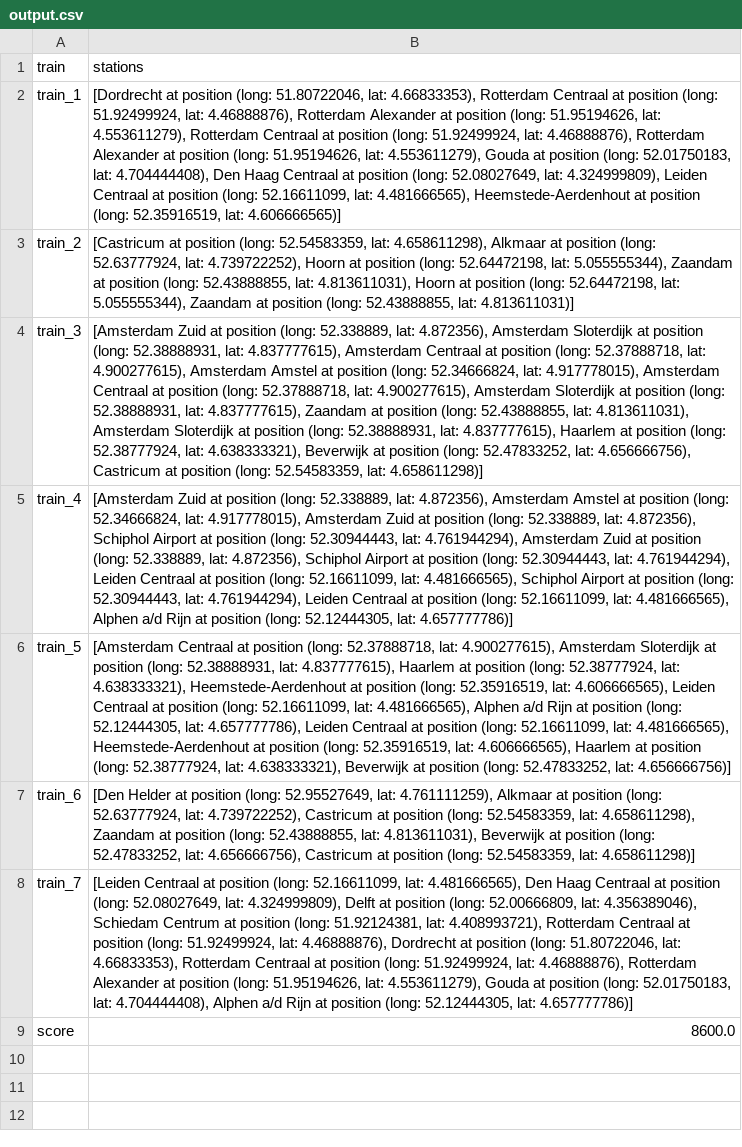
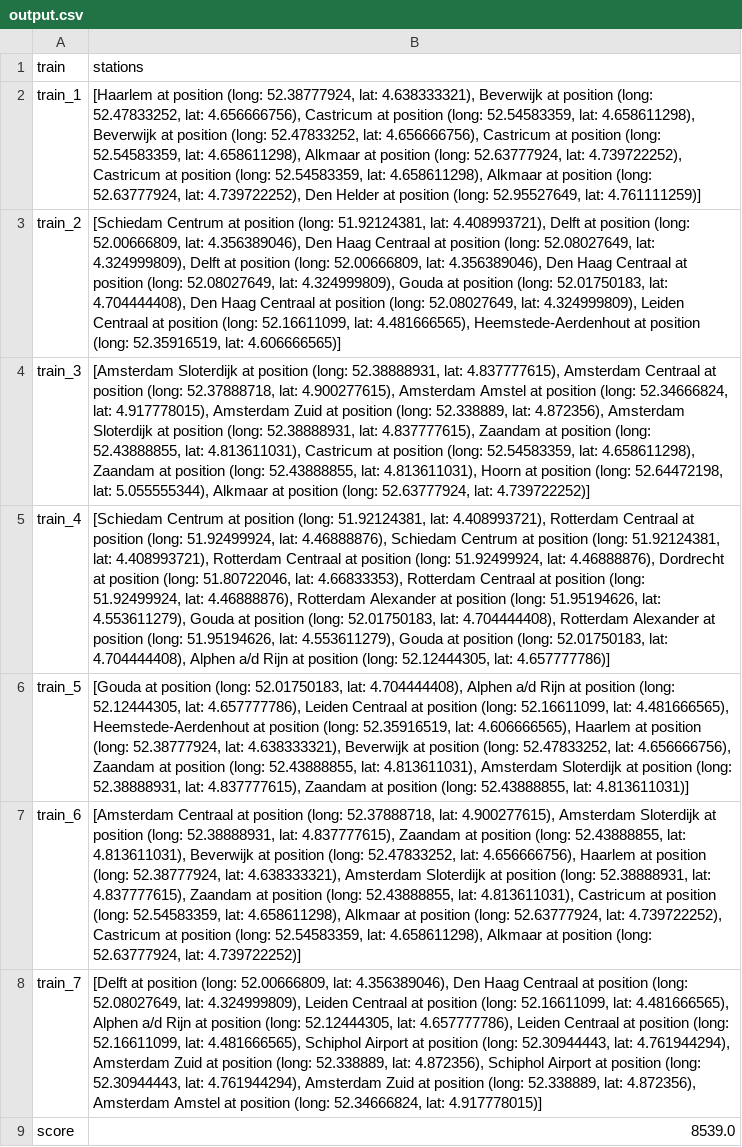
Before and after one commit to danivenk/UVA_Minor-Programming_Programming-Theory, a CSV file: output/output.csv, drawn as a sheet; the diff names each change by its address in the sheet, - before the commit and + after, or states it on an @@ line.

```diff
--- a/output/output.csv
+++ b/output/output.csv
-B2 (stations): [Dordrecht at position (long: 51.80722046, lat: 4.66833353), Rotterdam Centraal at position (long: 51.92499924, lat: 4.46888876), Rotterdam Alexander at position (long: 51.95194626, lat: 4.553611279), Rotterdam Centraal at position (long: 51.92499924, lat: 4.46888876), Rotterdam Alexander at position (long: 51.95194626, lat: 4.553611279), Gouda at position (long: 52.01750183, lat: 4.704444408), Den Haag Centraal at position (long: 52.08027649, lat: 4.324999809), Leiden Centraal at position (long: 52.16611099, lat: 4.481666565), Heemstede-Aerdenhout at position (long: 52.35916519, lat: 4.606666565)]
+B2 (stations): [Haarlem at position (long: 52.38777924, lat: 4.638333321), Beverwijk at position (long: 52.47833252, lat: 4.656666756), Castricum at position (long: 52.54583359, lat: 4.658611298), Beverwijk at position (long: 52.47833252, lat: 4.656666756), Castricum at position (long: 52.54583359, lat: 4.658611298), Alkmaar at position (long: 52.63777924, lat: 4.739722252), Castricum at position (long: 52.54583359, lat: 4.658611298), Alkmaar at position (long: 52.63777924, lat: 4.739722252), Den Helder at position (long: 52.95527649, lat: 4.761111259)]
-B3 (stations): [Castricum at position (long: 52.54583359, lat: 4.658611298), Alkmaar at position (long: 52.63777924, lat: 4.739722252), Hoorn at position (long: 52.64472198, lat: 5.055555344), Zaandam at position (long: 52.43888855, lat: 4.813611031), Hoorn at position (long: 52.64472198, lat: 5.055555344), Zaandam at position (long: 52.43888855, lat: 4.813611031)]
+B3 (stations): [Schiedam Centrum at position (long: 51.92124381, lat: 4.408993721), Delft at position (long: 52.00666809, lat: 4.356389046), Den Haag Centraal at position (long: 52.08027649, lat: 4.324999809), Delft at position (long: 52.00666809, lat: 4.356389046), Den Haag Centraal at position (long: 52.08027649, lat: 4.324999809), Gouda at position (long: 52.01750183, lat: 4.704444408), Den Haag Centraal at position (long: 52.08027649, lat: 4.324999809), Leiden Centraal at position (long: 52.16611099, lat: 4.481666565), Heemstede-Aerdenhout at position (long: 52.35916519, lat: 4.606666565)]
-B4 (stations): [Amsterdam Zuid at position (long: 52.338889, lat: 4.872356), Amsterdam Sloterdijk at position (long: 52.38888931, lat: 4.837777615), Amsterdam Centraal at position (long: 52.37888718, lat: 4.900277615), Amsterdam Amstel at position (long: 52.34666824, lat: 4.917778015), Amsterdam Centraal at position (long: 52.37888718, lat: 4.900277615), Amsterdam Sloterdijk at position (long: 52.38888931, lat: 4.837777615), Zaandam at position (long: 52.43888855, lat: 4.813611031), Amsterdam Sloterdijk at position (long: 52.38888931, lat: 4.837777615), Haarlem at position (long: 52.38777924, lat: 4.638333321), Beverwijk at position (long: 52.47833252, lat: 4.656666756), Castricum at position (long: 52.54583359, lat: 4.658611298)]
+B4 (stations): [Amsterdam Sloterdijk at position (long: 52.38888931, lat: 4.837777615), Amsterdam Centraal at position (long: 52.37888718, lat: 4.900277615), Amsterdam Amstel at position (long: 52.34666824, lat: 4.917778015), Amsterdam Zuid at position (long: 52.338889, lat: 4.872356), Amsterdam Sloterdijk at position (long: 52.38888931, lat: 4.837777615), Zaandam at position (long: 52.43888855, lat: 4.813611031), Castricum at position (long: 52.54583359, lat: 4.658611298), Zaandam at position (long: 52.43888855, lat: 4.813611031), Hoorn at position (long: 52.64472198, lat: 5.055555344), Alkmaar at position (long: 52.63777924, lat: 4.739722252)]
-B5 (stations): [Amsterdam Zuid at position (long: 52.338889, lat: 4.872356), Amsterdam Amstel at position (long: 52.34666824, lat: 4.917778015), Amsterdam Zuid at position (long: 52.338889, lat: 4.872356), Schiphol Airport at position (long: 52.30944443, lat: 4.761944294), Amsterdam Zuid at position (long: 52.338889, lat: 4.872356), Schiphol Airport at position (long: 52.30944443, lat: 4.761944294), Leiden Centraal at position (long: 52.16611099, lat: 4.481666565), Schiphol Airport at position (long: 52.30944443, lat: 4.761944294), Leiden Centraal at position (long: 52.16611099, lat: 4.481666565), Alphen a/d…
+B5 (stations): [Schiedam Centrum at position (long: 51.92124381, lat: 4.408993721), Rotterdam Centraal at position (long: 51.92499924, lat: 4.46888876), Schiedam Centrum at position (long: 51.92124381, lat: 4.408993721), Rotterdam Centraal at position (long: 51.92499924, lat: 4.46888876), Dordrecht at position (long: 51.80722046, lat: 4.66833353), Rotterdam Centraal at position (long: 51.92499924, lat: 4.46888876), Rotterdam Alexander at position (long: 51.95194626, lat: 4.553611279), Gouda at position (long: 52.01750183, lat: 4.704444408), Rotterdam Alexander at position (long: 51.95194626, lat: 4.553611279), Gouda at position (long: 52.01750183, lat: 4.704444408), Alphen a/d…
-B6 (stations): [Amsterdam Centraal at position (long: 52.37888718, lat: 4.900277615), Amsterdam Sloterdijk at position (long: 52.38888931, lat: 4.837777615), Haarlem at position (long: 52.38777924, lat: 4.638333321), Heemstede-Aerdenhout at position (long: 52.35916519, lat: 4.606666565), Leiden Centraal at position (long: 52.16611099, lat: 4.481666565), Alphen a/d Rijn at position (long: 52.12444305, lat: 4.657777786), Leiden Centraal at position (long: 52.16611099, lat: 4.481666565), Heemstede-Aerdenhout at position (long: 52.35916519, lat: 4.606666565), Haarlem at position (long: 52.38777924, lat: 4.638333321), Beverwijk at position (long: 52.47833252, lat: 4.656666756)]
+B6 (stations): [Gouda at position (long: 52.01750183, lat: 4.704444408), Alphen a/d Rijn at position (long: 52.12444305, lat: 4.657777786), Leiden Centraal at position (long: 52.16611099, lat: 4.481666565), Heemstede-Aerdenhout at position (long: 52.35916519, lat: 4.606666565), Haarlem at position (long: 52.38777924, lat: 4.638333321), Beverwijk at position (long: 52.47833252, lat: 4.656666756), Zaandam at position (long: 52.43888855, lat: 4.813611031), Amsterdam Sloterdijk at position (long: 52.38888931, lat: 4.837777615), Zaandam at position (long: 52.43888855, lat: 4.813611031)]
-B7 (stations): [Den Helder at position (long: 52.95527649, lat: 4.761111259), Alkmaar at position (long: 52.63777924, lat: 4.739722252), Castricum at position (long: 52.54583359, lat: 4.658611298), Zaandam at position (long: 52.43888855, lat: 4.813611031), Beverwijk at position (long: 52.47833252, lat: 4.656666756), Castricum at position (long: 52.54583359, lat: 4.658611298)]
+B7 (stations): [Amsterdam Centraal at position (long: 52.37888718, lat: 4.900277615), Amsterdam Sloterdijk at position (long: 52.38888931, lat: 4.837777615), Zaandam at position (long: 52.43888855, lat: 4.813611031), Beverwijk at position (long: 52.47833252, lat: 4.656666756), Haarlem at position (long: 52.38777924, lat: 4.638333321), Amsterdam Sloterdijk at position (long: 52.38888931, lat: 4.837777615), Zaandam at position (long: 52.43888855, lat: 4.813611031), Castricum at position (long: 52.54583359, lat: 4.658611298), Alkmaar at position (long: 52.63777924, lat: 4.739722252), Castricum at position (long: 52.54583359, lat: 4.658611298), Alkmaar at position (long: 52.63777924, lat: 4.739722252)]
-B8 (stations): [Leiden Centraal at position (long: 52.16611099, lat: 4.481666565), Den Haag Centraal at position (long: 52.08027649, lat: 4.324999809), Delft at position (long: 52.00666809, lat: 4.356389046), Schiedam Centrum at position (long: 51.92124381, lat: 4.408993721), Rotterdam Centraal at position (long: 51.92499924, lat: 4.46888876), Dordrecht at position (long: 51.80722046, lat: 4.66833353), Rotterdam Centraal at position (long: 51.92499924, lat: 4.46888876), Rotterdam Alexander at position (long: 51.95194626, lat: 4.553611279), Gouda at position (long: 52.01750183, lat: 4.704444408), Alphen a/d Rijn at position (long: 52.12444305, lat: 4.657777786)]
+B8 (stations): [Delft at position (long: 52.00666809, lat: 4.356389046), Den Haag Centraal at position (long: 52.08027649, lat: 4.324999809), Leiden Centraal at position (long: 52.16611099, lat: 4.481666565), Alphen a/d Rijn at position (long: 52.12444305, lat: 4.657777786), Leiden Centraal at position (long: 52.16611099, lat: 4.481666565), Schiphol Airport at position (long: 52.30944443, lat: 4.761944294), Amsterdam Zuid at position (long: 52.338889, lat: 4.872356), Schiphol Airport at position (long: 52.30944443, lat: 4.761944294), Amsterdam Zuid at position (long: 52.338889, lat: 4.872356), Amsterdam Amstel at position (long: 52.34666824, lat: 4.917778015)]
-B9 (stations): 8600.0
+B9 (stations): 8539.0
```
Also changed, not shown: 2 other files.
